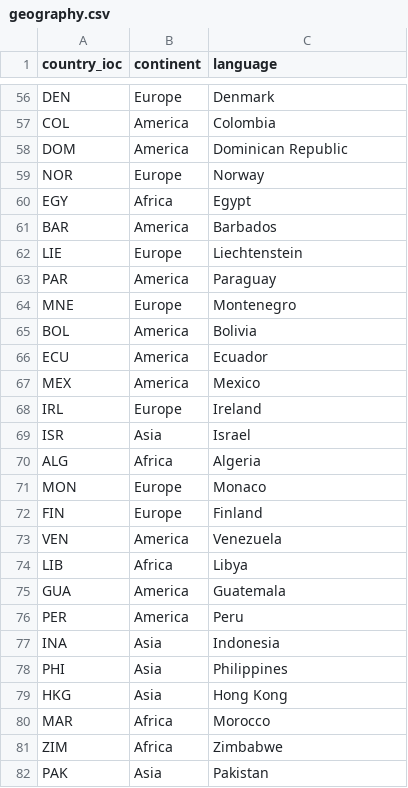
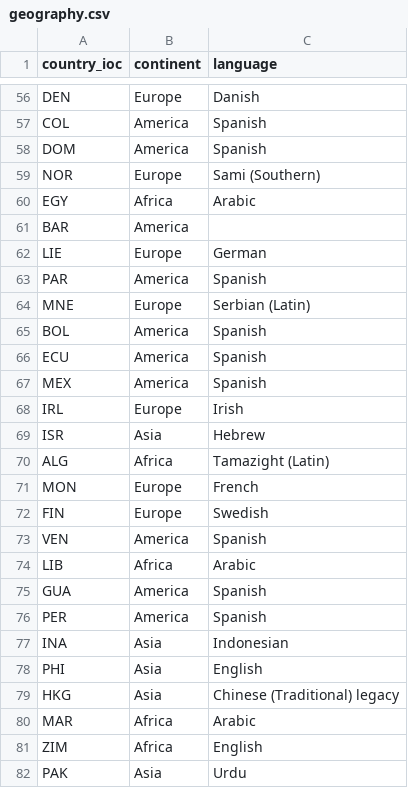
Before and after one commit to francescogemignani/DW-Implementation-for-Tennis-Players-Performances, a CSV file: tmp/geography.csv, drawn as a sheet; only a part is shown, gaps mark what is left out; the diff covers the shown part only; the diff names each change by its address in the sheet, - before the commit and + after, or states it on an @@ line.

```diff
--- a/tmp/geography.csv
+++ b/tmp/geography.csv
-C56 (language): Denmark
+C56 (language): Danish
-C57 (language): Colombia
+C57 (language): Spanish
-C58 (language): Dominican Republic
+C58 (language): Spanish
-C59 (language): Norway
+C59 (language): Sami (Southern)
-C60 (language): Egypt
+C60 (language): Arabic
-C61 (language): Barbados
+C61 (language): (empty)
-C62 (language): Liechtenstein
+C62 (language): German
-C63 (language): Paraguay
+C63 (language): Spanish
-C64 (language): Montenegro
+C64 (language): Serbian (Latin)
-C65 (language): Bolivia
+C65 (language): Spanish
-C66 (language): Ecuador
+C66 (language): Spanish
-C67 (language): Mexico
+C67 (language): Spanish
-C68 (language): Ireland
+C68 (language): Irish
-C69 (language): Israel
+C69 (language): Hebrew
-C70 (language): Algeria
+C70 (language): Tamazight (Latin)
-C71 (language): Monaco
+C71 (language): French
-C72 (language): Finland
+C72 (language): Swedish
-C73 (language): Venezuela
+C73 (language): Spanish
-C74 (language): Libya
+C74 (language): Arabic
-C75 (language): Guatemala
+C75 (language): Spanish
-C76 (language): Peru
+C76 (language): Spanish
-C77 (language): Indonesia
+C77 (language): Indonesian
-C78 (language): Philippines
+C78 (language): English
-C79 (language): Hong Kong
+C79 (language): Chinese (Traditional) legacy
-C80 (language): Morocco
+C80 (language): Arabic
-C81 (language): Zimbabwe
+C81 (language): English
-C82 (language): Pakistan
+C82 (language): Urdu
```
Also changed, not shown: 97 edited cells elsewhere in this file, tmp/player.csv, 8 other files.
